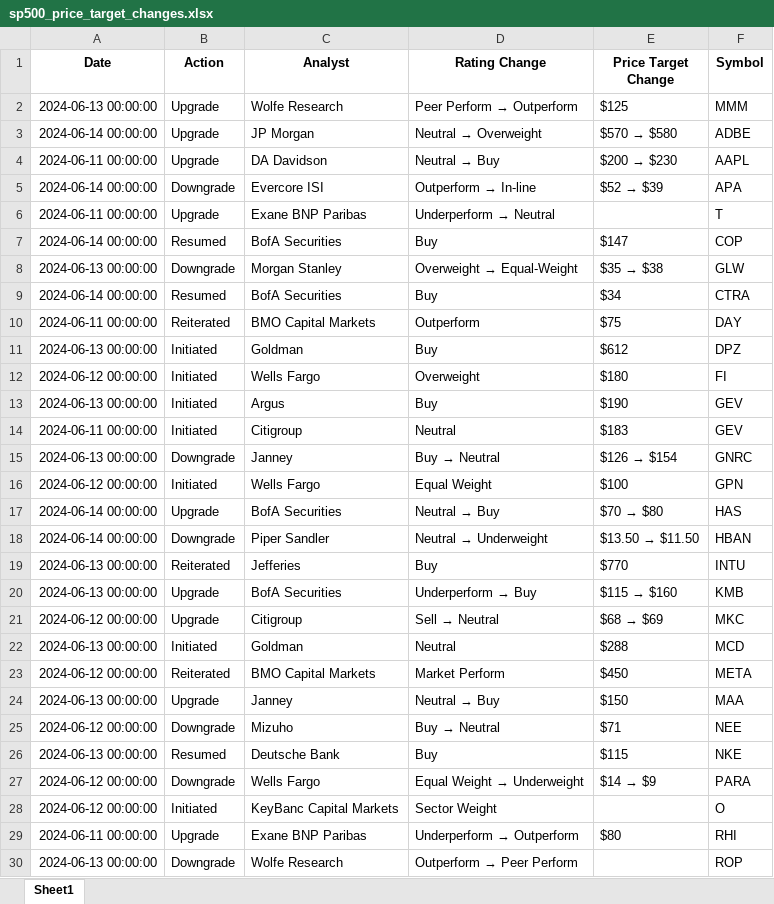
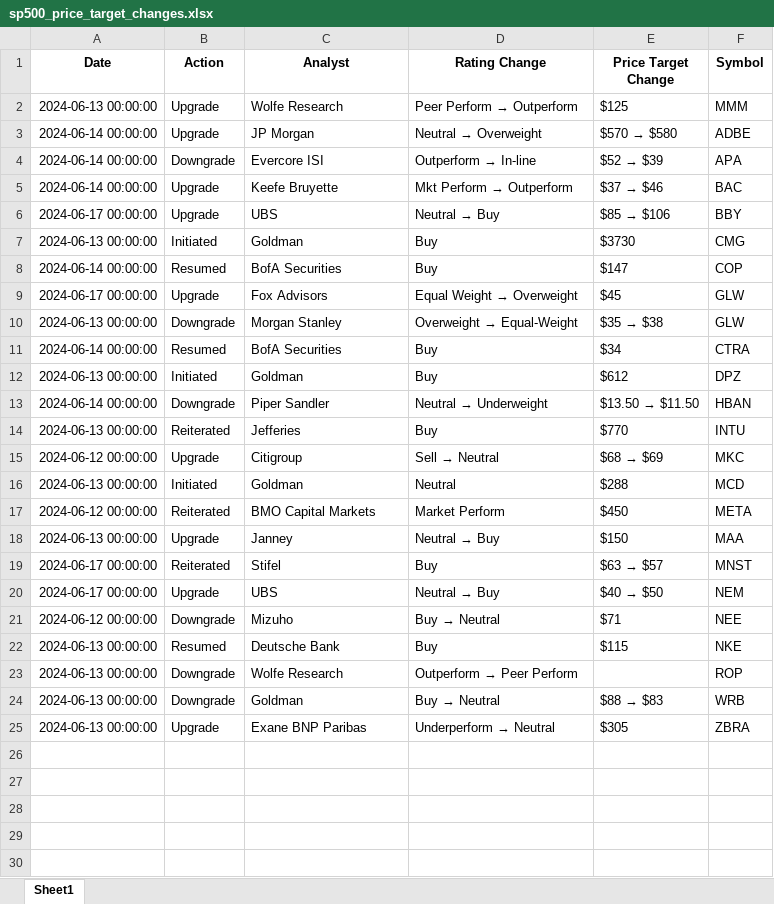
Before and after one commit to sercanbugra/Stock-Trading-ML-by-Python, an Excel workbook: sp500_price_target_changes.xlsx, sheet Sheet1, drawn as a sheet; only a part is shown; the shorter side is filled out with more unchanged rows; values as stored, in another font and other column widths than the file's, no borders; removed rows and columns are numbered as before the commit, all else as after; the diff covers the shown part only; the diff names each change by its address in the sheet, - before the commit and + after, or states it on an @@ line.

```diff
--- a/sp500_price_target_changes.xlsx (sheet Sheet1)
+++ b/sp500_price_target_changes.xlsx (sheet Sheet1)
-row 4: 2024-06-11 00:00:00 | Upgrade | DA Davidson | Neutral → Buy | $200 → $230 | AAPL
-row 6: 2024-06-11 00:00:00 | Upgrade | Exane BNP Paribas | Underperform → Neutral |  | T
+row 5: 2024-06-14 00:00:00 | Upgrade | Keefe Bruyette | Mkt Perform → Outperform | $37 → $46 | BAC
+row 6: 2024-06-17 00:00:00 | Upgrade | UBS | Neutral → Buy | $85 → $106 | BBY
+row 7: 2024-06-13 00:00:00 | Initiated | Goldman | Buy | $3730 | CMG
+row 9: 2024-06-17 00:00:00 | Upgrade | Fox Advisors | Equal Weight → Overweight | $45 | GLW
-row 10: 2024-06-11 00:00:00 | Reiterated | BMO Capital Markets | Outperform | $75 | DAY
-row 12: 2024-06-12 00:00:00 | Initiated | Wells Fargo | Overweight | $180 | FI
-row 13: 2024-06-13 00:00:00 | Initiated | Argus | Buy | $190 | GEV
-row 14: 2024-06-11 00:00:00 | Initiated | Citigroup | Neutral | $183 | GEV
-row 15: 2024-06-13 00:00:00 | Downgrade | Janney | Buy → Neutral | $126 → $154 | GNRC
-row 16: 2024-06-12 00:00:00 | Initiated | Wells Fargo | Equal Weight | $100 | GPN
-row 17: 2024-06-14 00:00:00 | Upgrade | BofA Securities | Neutral → Buy | $70 → $80 | HAS
-row 20: 2024-06-13 00:00:00 | Upgrade | BofA Securities | Underperform → Buy | $115 → $160 | KMB
+row 19: 2024-06-17 00:00:00 | Reiterated | Stifel | Buy | $63 → $57 | MNST
+row 20: 2024-06-17 00:00:00 | Upgrade | UBS | Neutral → Buy | $40 → $50 | NEM
-row 27: 2024-06-12 00:00:00 | Downgrade | Wells Fargo | Equal Weight → Underweight | $14 → $9 | PARA
-row 28: 2024-06-12 00:00:00 | Initiated | KeyBanc Capital Markets | Sector Weight |  | O
-row 29: 2024-06-11 00:00:00 | Upgrade | Exane BNP Paribas | Underperform → Outperform | $80 | RHI
```
Also changed, not shown: 3 removed rows elsewhere in this sheet, sentiment_scores_sp500.xlsx, 6 other files.
